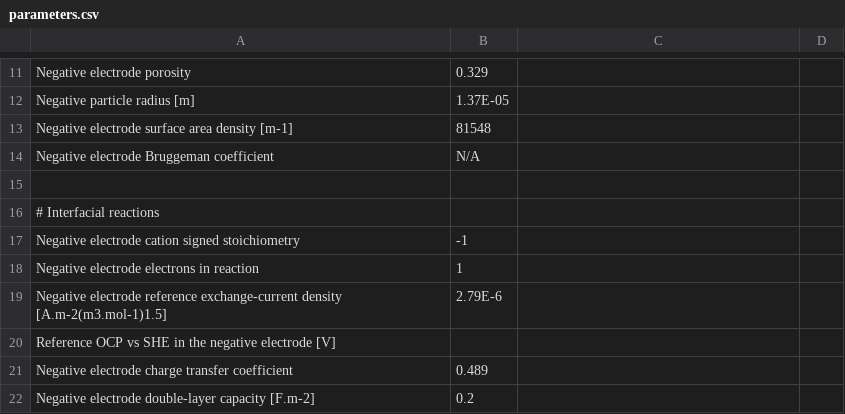
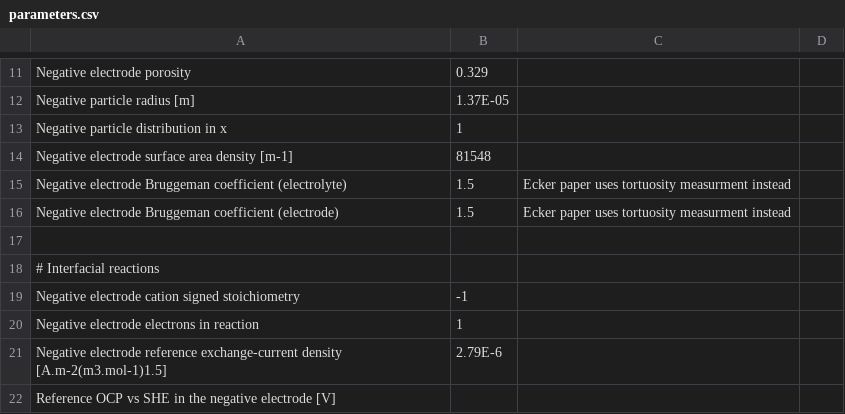
Before and after one commit to tlestang/PyBaMM, a CSV file: input/parameters/lithium-ion/anodes/graphite_Ecker2015/parameters.csv, drawn as a sheet; only a part is shown, gaps mark what is left out; the shorter side is filled out with more unchanged rows.

```diff
--- a/input/parameters/lithium-ion/anodes/graphite_Ecker2015/parameters.csv
+++ b/input/parameters/lithium-ion/anodes/graphite_Ecker2015/parameters.csv
@@ -12,4 +12,6 @@ Negative electrode porosity,0.329,,
 Negative particle radius [m],1.37E-05,,
+Negative particle distribution in x,1,,
 Negative electrode surface area density [m-1],81548,,
-Negative electrode Bruggeman coefficient,N/A,,
+Negative electrode Bruggeman coefficient (electrolyte),1.5,Ecker paper uses tortuosity measurment instead,
+Negative electrode Bruggeman coefficient (electrode),1.5,Ecker paper uses tortuosity measurment instead,
 ,,,
```
Also changed, not shown: input/parameters/lithium-ion/cathodes/LiNiCoO2_Ecker2015/parameters.csv, input/parameters/lithium-ion/cells/kokam_Ecker2015/parameters.csv, 7 other files.
